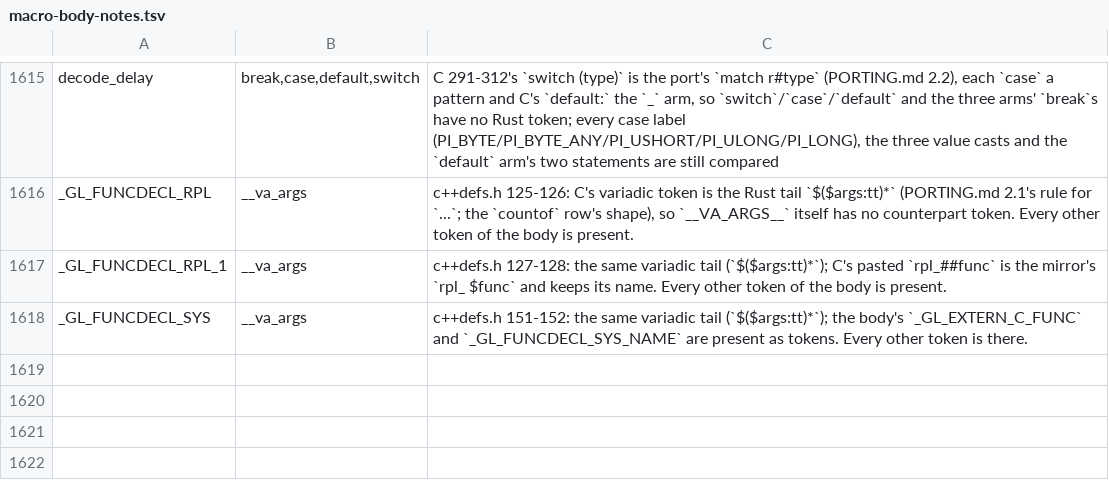
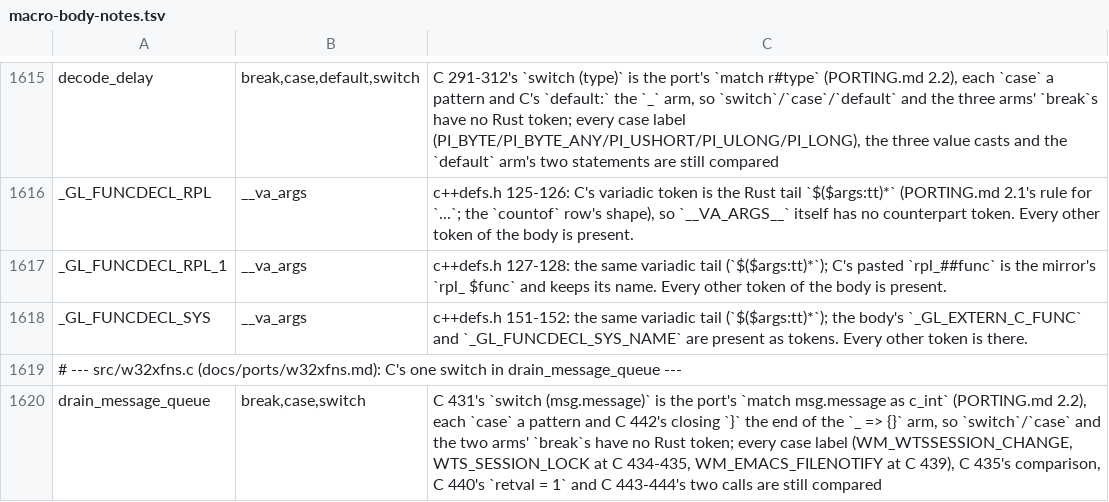
Before and after one commit to liuchong/femacs, a TSV file: docs/ports/macro-body-notes.tsv, drawn as a sheet; only a part is shown, gaps mark what is left out; the diff names each change by its address in the sheet, - before the commit and + after, or states it on an @@ line.

Commit message:
port(w32xfns): land src/w32xfns.c whole (C 447 -> 911 lines); the P-86 ratchet list is now empty (3.574)
File gate windowsnt (configure.ac 3019-3051's non-Cygwin W32_OBJ arm) on every item and on the whole C 20-42 include graph; both arms of the three inner conditions (not mingw_w64, have_w32notify twice, cygwin); only C 20's config.h edge is ungated. Frozen build-tu: 336-byte empty object; arm flip gives 12 E0428 + 2 E0425 in include/w32term.rs and 3 E0609 in the unit (the mirror records w32_output's two bitfields as a comment, P-80); a mutation test backs the reading. With this, check-port-lines reports 0 files under ten percent and 0 ratchet rows: the pending list is empty for the first time, down from the 25 files / 30,844 reference lines it started at.

```diff
--- a/docs/ports/macro-body-notes.tsv
+++ b/docs/ports/macro-body-notes.tsv
+row 1619: # --- src/w32xfns.c (docs/ports/w32xfns.md): C's one switch in drain_message_queue ---
+row 1620: drain_message_queue | break,case,switch | C 431's `switch (msg.message)` is the port's `match msg.message as c_int` (PORTING.md 2.2), each `case` a pattern and C 442's closing `}` the end of the `_ => {}` arm, so `switch`/`case` and the two arms' `break`s have no Rust token; every case label (WM_WTSSESSION_CHANGE, WTS_SESSION_LOCK at C 434-435, WM_EMACS_FILENOTIFY at C 439), C 435's comparison, C 440's `retval = 1` and C 443-444's two calls are still compared
```
Also changed, not shown: docs/ports/line-drift-tolerance.tsv, 5 other files.
